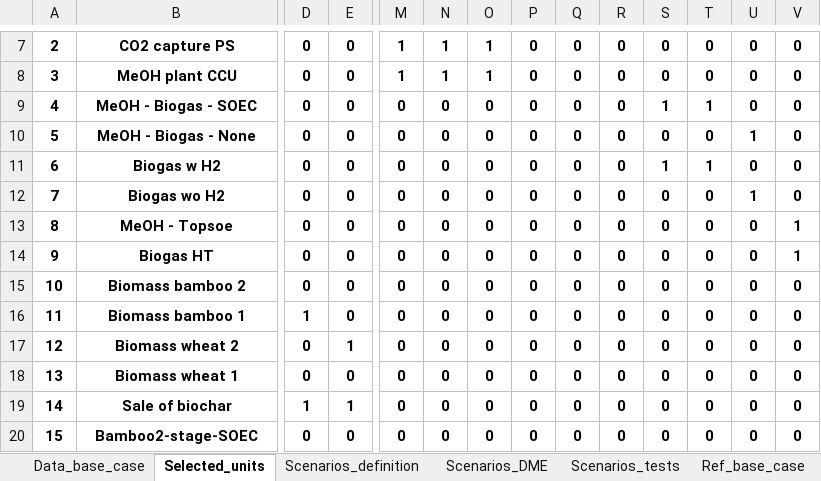
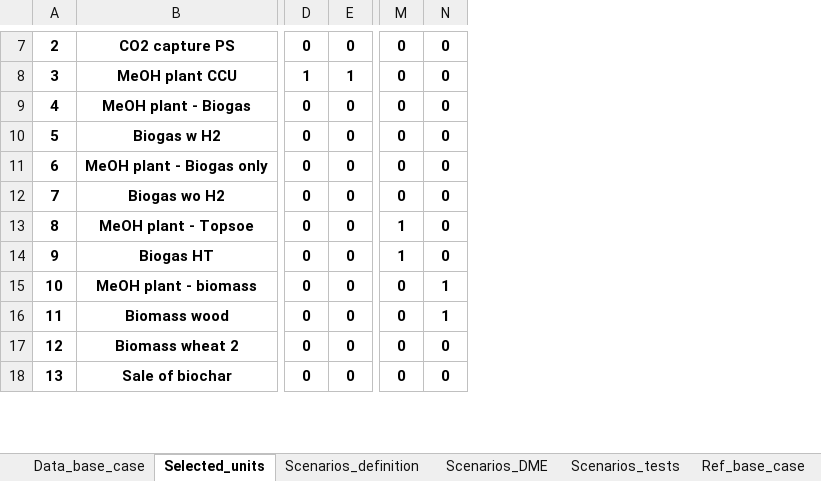
Before and after one commit to FrederikFertin/OptiPlantPhase2, an Excel workbook: MeOH/Data/Inputs/DME_paper_data.xlsx, sheet Selected_units, drawn as a sheet; only a part is shown, gaps mark what is left out; values as stored, in another font and other column widths than the file's, no borders; conditional formats not drawn; removed rows and columns are numbered as before the commit, all else as after; rows hold the shown columns only; the diff covers the shown part only; the diff names each change by its address in the sheet, - before the commit and + after, or states it on an @@ line.

```diff
--- a/MeOH/Data/Inputs/DME_paper_data.xlsx (sheet Selected_units)
+++ b/MeOH/Data/Inputs/DME_paper_data.xlsx (sheet Selected_units)
-column O, rows 7-8: 1 | 1; rows 10-17: all 0; row 19: 0
-column P, rows 7-8: 0 | 0; rows 10-17: all 0; row 19: 0
-column Q, rows 7-8: 0 | 0; rows 10-17: all 0; row 19: 0
-column R, rows 7-8: 0 | 0; rows 10-17: all 0; row 19: 0
-column S, rows 7-8: 0 | 0; rows 10-17: 0 | 1 | 0 | 0 | 0 | 0 | 0 | 0; row 19: 0
-column T, rows 7-8: 0 | 0; rows 10-17: 0 | 1 | 0 | 0 | 0 | 0 | 0 | 0; row 19: 0
-column U, rows 7-8: 0 | 0; rows 10-17: 1 | 0 | 1 | 0 | 0 | 0 | 0 | 0; row 19: 0
-column V, rows 7-8: 0 | 0; rows 10-17: 0 | 0 | 0 | 1 | 1 | 0 | 0 | 0; row 19: 0
-M7:M8: 1
+M7:M8: 0
-N7:N8: 1
+N7:N8: 0
-D8: 0
+D8: 1
-E8: 0
+E8: 1
-row 9: 4 | MeOH - Biogas - SOEC | 0 | 0 | 0 | 0 | 0 | 0 | 0 | 0 | 1 | 1 | 0 | 0
@@ column A renumbered from row 9 down @@
-B9: MeOH - Biogas - None
+B9: MeOH plant - Biogas
+row 11: 6 | MeOH plant - Biogas only | 0 | 0 | 0 | 0
-B13: MeOH - Topsoe
+B13: MeOH plant - Topsoe
-M13:M14: 0
+M13:M14: 1
-B15: Biomass bamboo 2
+B15: MeOH plant - biomass
-N15:N16: 0
+N15:N16: 1
-B16: Biomass bamboo 1
+B16: Biomass wood
-D16: 1
+D16: 0
-E17: 1
+E17: 0
-row 18: 13 | Biomass wheat 1 | 0 | 0 | 0 | 0 | 0 | 0 | 0 | 0 | 0 | 0 | 0 | 0
-D18: 1
+D18: 0
-E18: 1
+E18: 0
-row 20: 15 | Bamboo2-stage-SOEC | 0 | 0 | 0 | 0 | 0 | 0 | 0 | 0 | 0 | 0 | 0 | 0
```
Also changed, not shown: 1 added row, 9 removed rows and 187 edited cells elsewhere in this sheet, sheet Data_base_case, sheet Scenarios_DME, sheet Scenarios_definition, formulas that keep their value.
